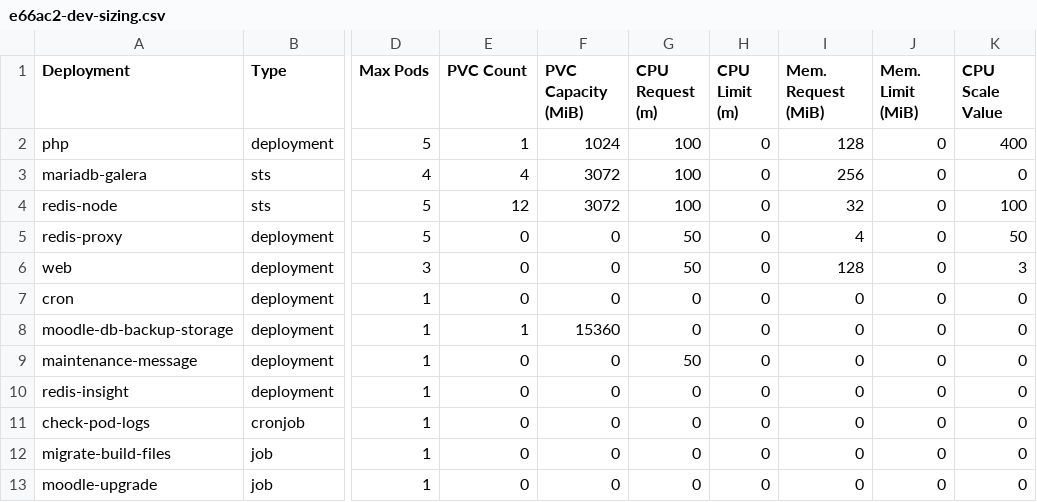
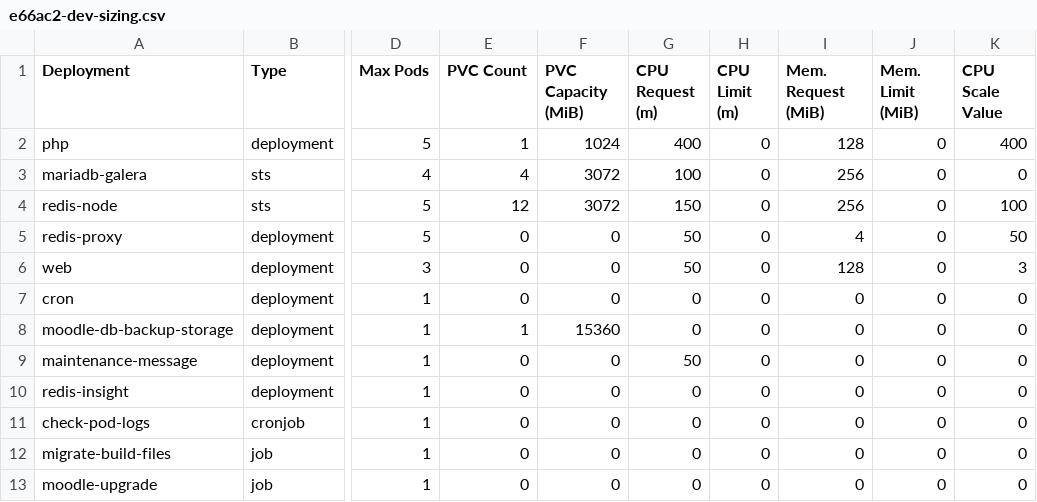
Before and after one commit to bcgov/moodle-nginx, a CSV file: openshift/e66ac2-dev-sizing.csv, drawn as a sheet; only a part is shown, gaps mark what is left out; the diff names each change by its address in the sheet, - before the commit and + after, or states it on an @@ line.

Commit message:
Updated Nginx config for /dataroot Added favicon Added listen.backlog and security.limit_extensions to php-fpm config Added redis memory (512Mi) with change from PVC to memory storage Doubled mariadb replicas to 6Gi PVC Add igbinary to moodle Dockerfile install

```diff
--- a/openshift/e66ac2-dev-sizing.csv
+++ b/openshift/e66ac2-dev-sizing.csv
-G2 (CPU Request (m)): 100
+G2 (CPU Request (m)): 400
-G4 (CPU Request (m)): 100
+G4 (CPU Request (m)): 150
-I4 (Mem. Request (MiB)): 32
+I4 (Mem. Request (MiB)): 256
```
Also changed, not shown: 20 other files.
